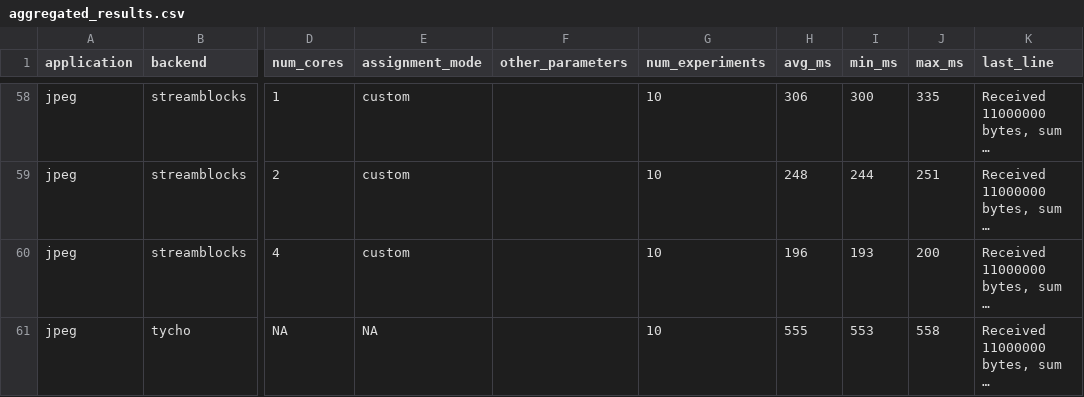
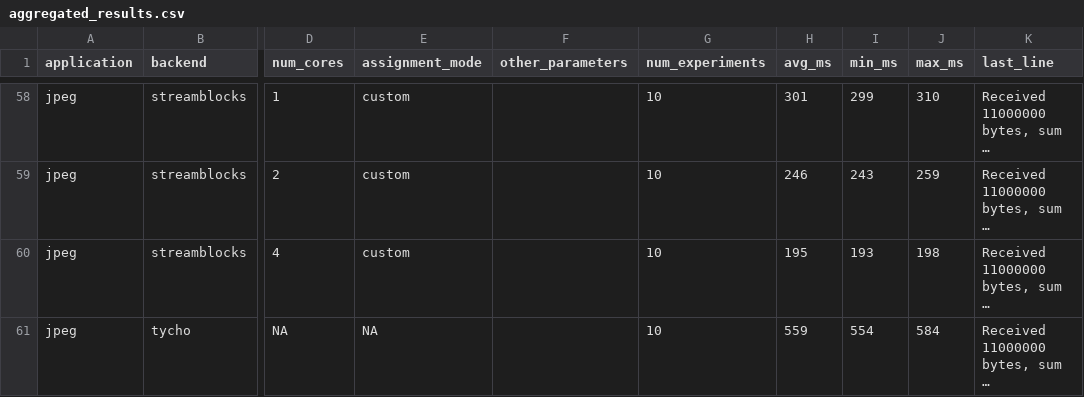
Before and after one commit to gcallanan/cal-mlir-dialect, a CSV file: examples/rough-extras/aggregated_results.csv, drawn as a sheet; only a part is shown, gaps mark what is left out; long unchanged cells end in …; the diff covers the shown part only; the diff names each change by its address in the sheet, - before the commit and + after, or states it on an @@ line.

```diff
--- a/examples/rough-extras/aggregated_results.csv
+++ b/examples/rough-extras/aggregated_results.csv
-H58 (avg_ms): 306
+H58 (avg_ms): 301
-I58 (min_ms): 300
+I58 (min_ms): 299
-J58 (max_ms): 335
+J58 (max_ms): 310
-H59 (avg_ms): 248
+H59 (avg_ms): 246
-I59 (min_ms): 244
+I59 (min_ms): 243
-J59 (max_ms): 251
+J59 (max_ms): 259
-H60 (avg_ms): 196
+H60 (avg_ms): 195
-J60 (max_ms): 200
+J60 (max_ms): 198
-H61 (avg_ms): 555
+H61 (avg_ms): 559
-I61 (min_ms): 553
+I61 (min_ms): 554
-J61 (max_ms): 558
+J61 (max_ms): 584
```
Also changed, not shown: 32 edited cells elsewhere in this file, examples/rough-extras/jpeg/actor_affinities_4core.csv, examples/rough-extras/jpeg/timing_results.csv, 4 other files.
